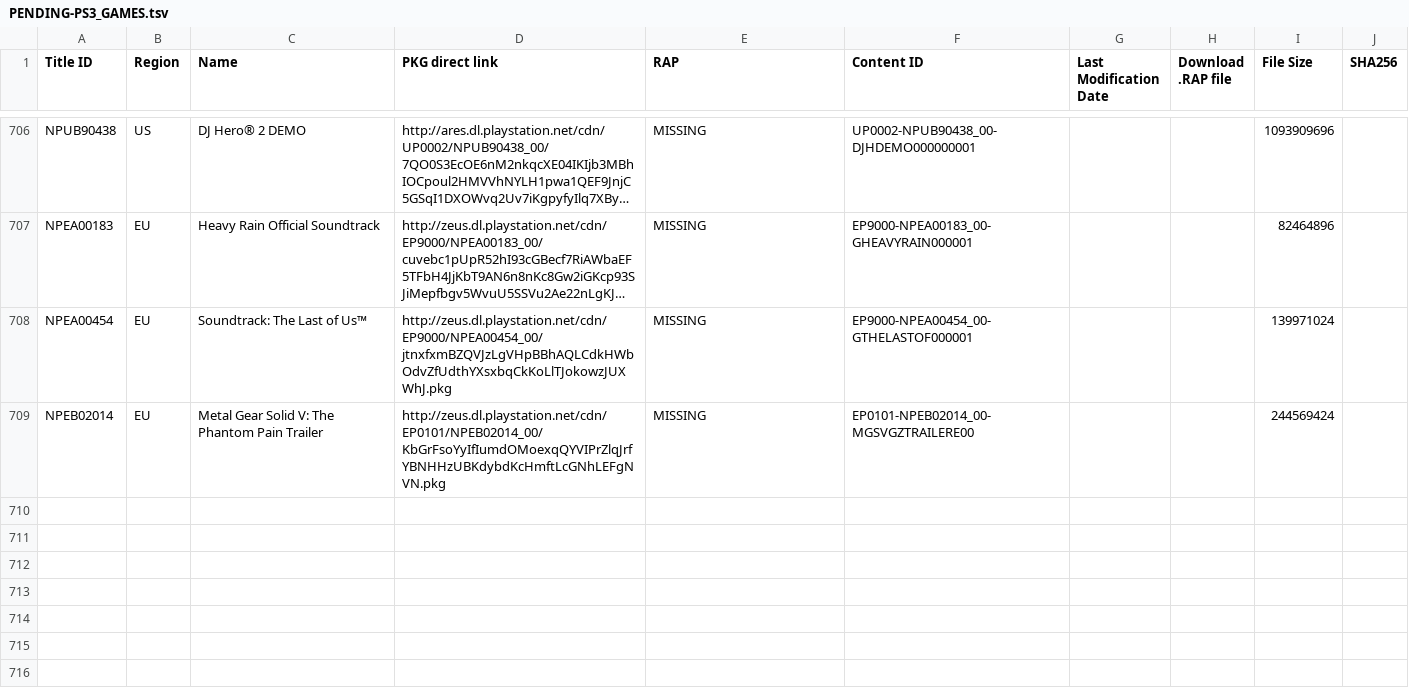
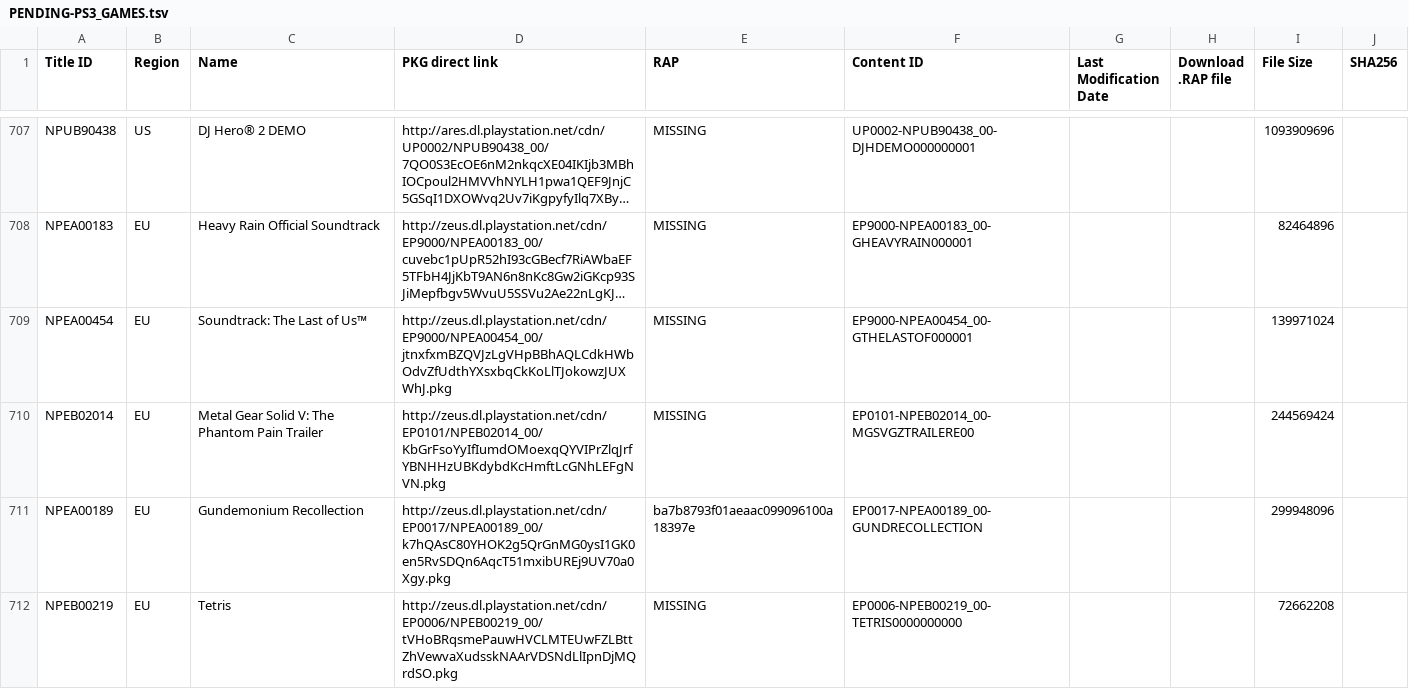
Before and after one commit to 1jtp8sobiu/1jtp8sobiu.github.io, a TSV file: tsv/PENDING-PS3_GAMES.tsv, drawn as a sheet; only a part is shown, gaps mark what is left out; long unchanged cells end in …; the diff covers the shown part only; the diff names each change by its address in the sheet, - before the commit and + after, or states it on an @@ line.

```diff
--- a/tsv/PENDING-PS3_GAMES.tsv
+++ b/tsv/PENDING-PS3_GAMES.tsv
+row 711: NPEA00189 | EU | Gundemonium Recollection | http://zeus.dl.playstation.net/cdn/EP0017/NPEA00189_00/k7hQAsC80YHOK2g5QrGnMG0ysI1GK0en5RvSDQn6AqcT51mxibUREj9UV70a0Xgy.pkg | ba7b8793f01aeaac099096100a18397e | EP0017-NPEA00189_00-GUNDRECOLLECTION |  |  | 299948096
+row 712: NPEB00219 | EU | Tetris | http://zeus.dl.playstation.net/cdn/EP0006/NPEB00219_00/tVHoBRqsmePauwHVCLMTEUwFZLBttZhVewvaXudsskNAArVDSNdLlIpnDjMQrdSO.pkg | MISSING | EP0006-NPEB00219_00-TETRIS0000000000 |  |  | 72662208
```
Also changed, not shown: 3 added rows and 1 edited cell elsewhere in this file.
